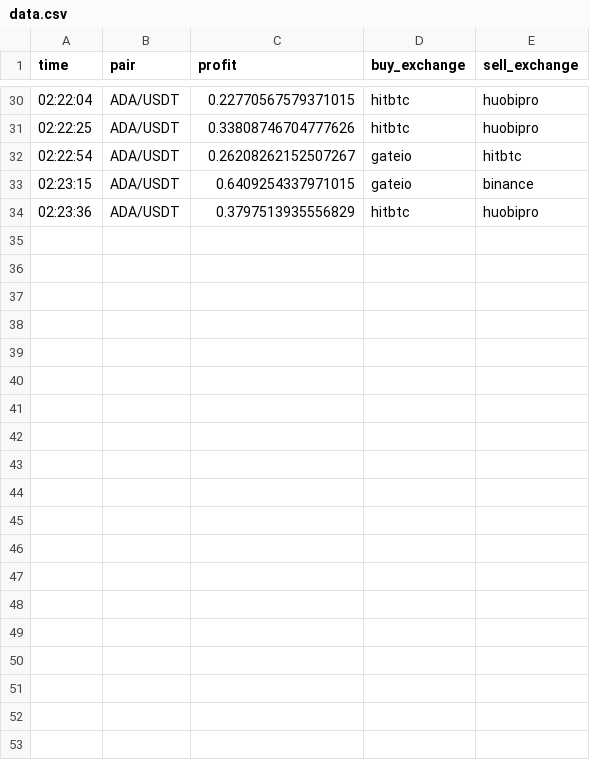
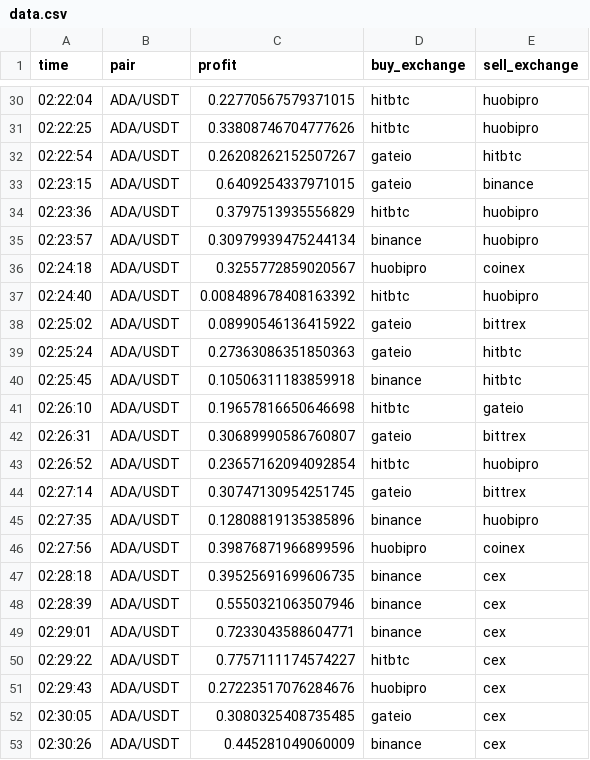
Before and after one commit to denizmatar/crypto-arbitrage, a CSV file: data.csv, drawn as a sheet; only a part is shown, gaps mark what is left out.

```diff
--- a/data.csv
+++ b/data.csv
@@ -34 +34,20 @@ time,pair,profit,buy_exchange,sell_exchange
 02:23:36,ADA/USDT,0.3797513935556829,hitbtc,huobipro
+02:23:57,ADA/USDT,0.30979939475244134,binance,huobipro
+02:24:18,ADA/USDT,0.3255772859020567,huobipro,coinex
+02:24:40,ADA/USDT,0.008489678408163392,hitbtc,huobipro
+02:25:02,ADA/USDT,0.08990546136415922,gateio,bittrex
+02:25:24,ADA/USDT,0.27363086351850363,gateio,hitbtc
+02:25:45,ADA/USDT,0.10506311183859918,binance,hitbtc
+02:26:10,ADA/USDT,0.19657816650646698,hitbtc,gateio
+02:26:31,ADA/USDT,0.30689990586760807,gateio,bittrex
+02:26:52,ADA/USDT,0.23657162094092854,hitbtc,huobipro
+02:27:14,ADA/USDT,0.30747130954251745,gateio,bittrex
+02:27:35,ADA/USDT,0.12808819135385896,binance,huobipro
+02:27:56,ADA/USDT,0.39876871966899596,huobipro,coinex
+02:28:18,ADA/USDT,0.39525691699606735,binance,cex
+02:28:39,ADA/USDT,0.5550321063507946,binance,cex
+02:29:01,ADA/USDT,0.7233043588604771,binance,cex
+02:29:22,ADA/USDT,0.7757111174574227,hitbtc,cex
+02:29:43,ADA/USDT,0.27223517076284676,huobipro,cex
+02:30:05,ADA/USDT,0.3080325408735485,gateio,cex
+02:30:26,ADA/USDT,0.445281049060009,binance,cex
```
Also changed, not shown: 1 other file.
